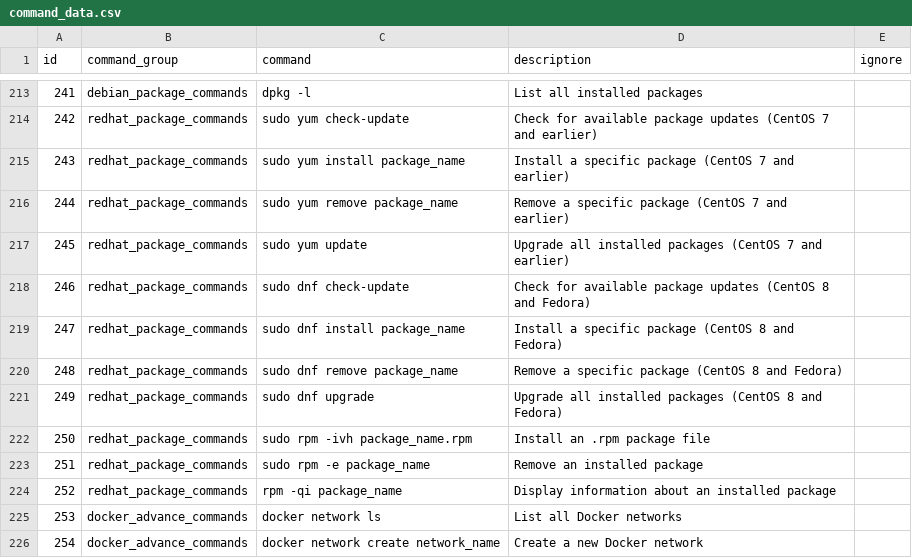
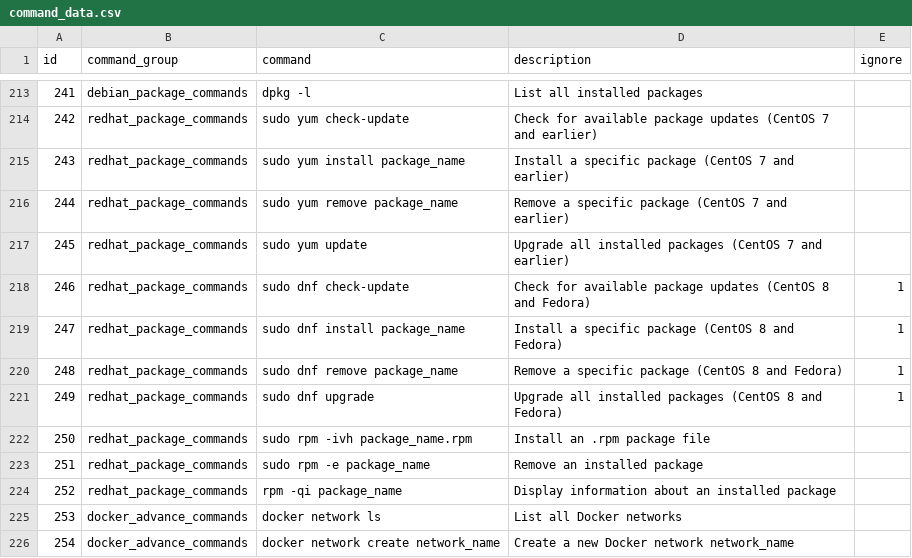
Before and after one commit to achievingKoala/linux-py, a CSV file: csv/command_data.csv, drawn as a sheet; only a part is shown, gaps mark what is left out; the diff covers the shown part only.

```diff
--- a/csv/command_data.csv
+++ b/csv/command_data.csv
@@ -217,6 +217,6 @@ id,command_group,command,description,ignore
 245,redhat_package_commands,sudo yum update,Upgrade all installed packages (CentOS 7 and earlier)
-246,redhat_package_commands,sudo dnf check-update,Check for available package updates (CentOS 8 and Fedora)
-247,redhat_package_commands,sudo dnf install package_name,Install a specific package (CentOS 8 and Fedora)
-248,redhat_package_commands,sudo dnf remove package_name,Remove a specific package (CentOS 8 and Fedora)
-249,redhat_package_commands,sudo dnf upgrade,Upgrade all installed packages (CentOS 8 and Fedora)
+246,redhat_package_commands,sudo dnf check-update,Check for available package updates (CentOS 8 and Fedora),1
+247,redhat_package_commands,sudo dnf install package_name,Install a specific package (CentOS 8 and Fedora),1
+248,redhat_package_commands,sudo dnf remove package_name,Remove a specific package (CentOS 8 and Fedora),1
+249,redhat_package_commands,sudo dnf upgrade,Upgrade all installed packages (CentOS 8 and Fedora),1
 250,redhat_package_commands,sudo rpm -ivh package_name.rpm,Install an .rpm package file
@@ -225,2 +225,2 @@ id,command_group,command,description,ignore
 253,docker_advance_commands,docker network ls,List all Docker networks
-254,docker_advance_commands,docker network create network_name,Create a new Docker network
+254,docker_advance_commands,docker network create network_name,Create a new Docker network network_name
```
Also changed, not shown: 17 added rows and 22 edited cells elsewhere in this file.
